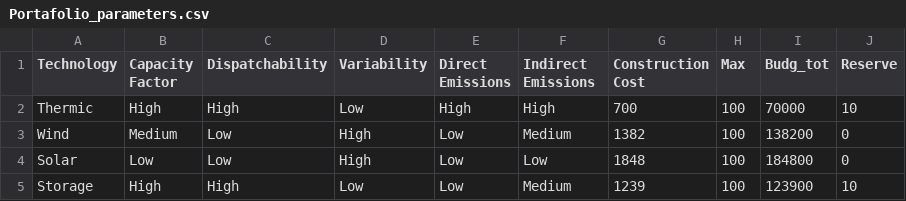
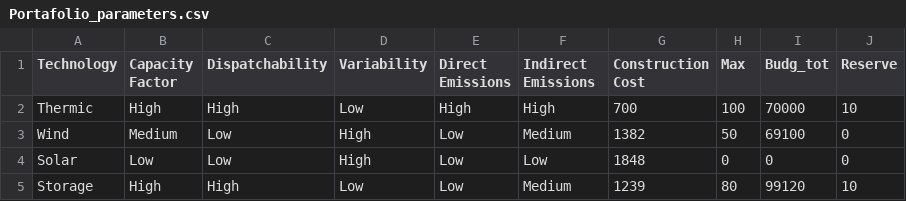
Before and after one commit to ColinvanWijk/EMGa, a CSV file: apps/Portafolio_parameters.csv, drawn as a sheet.

```diff
--- a/apps/Portafolio_parameters.csv
+++ b/apps/Portafolio_parameters.csv
@@ -2,4 +2,4 @@ Technology,Capacity Factor,Dispatchability,Variability,Direct Emissions,Indirect
 Thermic,High,High,Low,High,High,700,100,70000,10
-Wind,Medium,Low,High,Low,Medium,1382,100,138200,0
-Solar,Low,Low,High,Low,Low,1848,100,184800,0
-Storage,High,High,Low,Low,Medium,1239,100,123900,10
+Wind,Medium,Low,High,Low,Medium,1382,50,69100,0
+Solar,Low,Low,High,Low,Low,1848,0,0,0
+Storage,High,High,Low,Low,Medium,1239,80,99120,10
```
Also changed, not shown: 4 other files.
